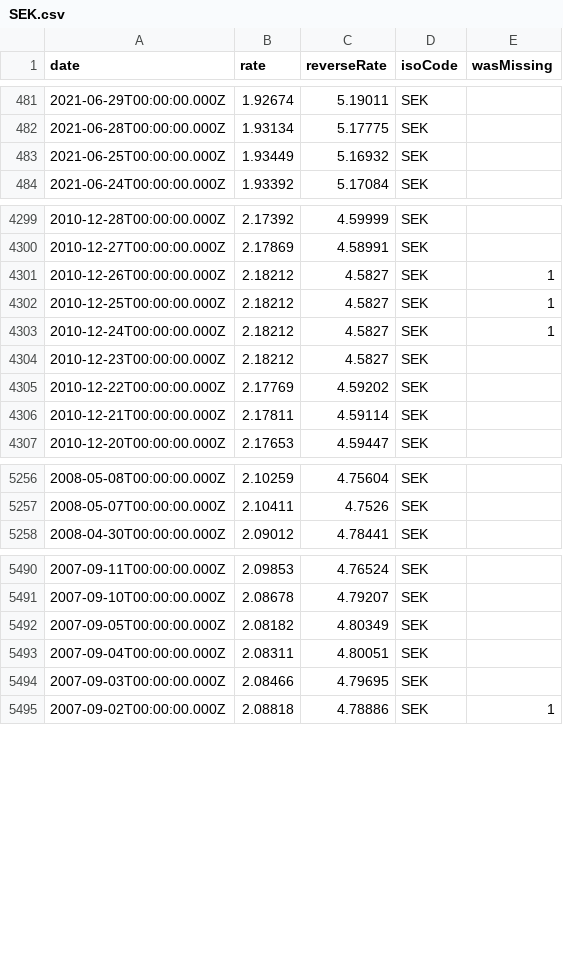
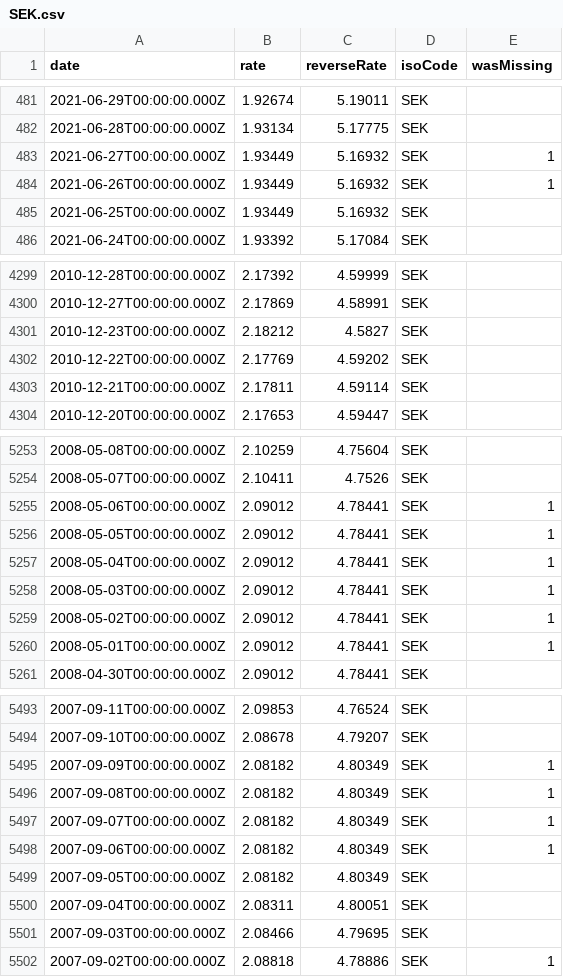
Before and after one commit to GeorgeSG/bnb-currency-exchange-rates, a CSV file: data/SEK.csv, drawn as a sheet; only a part is shown, gaps mark what is left out; the diff covers the shown part only.

```diff
--- a/data/SEK.csv
+++ b/data/SEK.csv
@@ -482,2 +482,4 @@
 "2021-06-28T00:00:00.000Z","1.93134","5.17775","SEK",
+"2021-06-27T00:00:00.000Z","1.93449","5.16932","SEK",1
+"2021-06-26T00:00:00.000Z","1.93449","5.16932","SEK",1
 "2021-06-25T00:00:00.000Z","1.93449","5.16932","SEK",
@@ -4300,5 +4300,2 @@
 "2010-12-27T00:00:00.000Z","2.17869","4.58991","SEK",
-"2010-12-26T00:00:00.000Z","2.18212","4.5827","SEK",1
-"2010-12-25T00:00:00.000Z","2.18212","4.5827","SEK",1
-"2010-12-24T00:00:00.000Z","2.18212","4.5827","SEK",1
 "2010-12-23T00:00:00.000Z","2.18212","4.5827","SEK",
@@ -5257,2 +5254,8 @@
 "2008-05-07T00:00:00.000Z","2.10411","4.7526","SEK",
+"2008-05-06T00:00:00.000Z","2.09012","4.78441","SEK",1
+"2008-05-05T00:00:00.000Z","2.09012","4.78441","SEK",1
+"2008-05-04T00:00:00.000Z","2.09012","4.78441","SEK",1
+"2008-05-03T00:00:00.000Z","2.09012","4.78441","SEK",1
+"2008-05-02T00:00:00.000Z","2.09012","4.78441","SEK",1
+"2008-05-01T00:00:00.000Z","2.09012","4.78441","SEK",1
 "2008-04-30T00:00:00.000Z","2.09012","4.78441","SEK",
@@ -5491,2 +5494,6 @@
 "2007-09-10T00:00:00.000Z","2.08678","4.79207","SEK",
+"2007-09-09T00:00:00.000Z","2.08182","4.80349","SEK",1
+"2007-09-08T00:00:00.000Z","2.08182","4.80349","SEK",1
+"2007-09-07T00:00:00.000Z","2.08182","4.80349","SEK",1
+"2007-09-06T00:00:00.000Z","2.08182","4.80349","SEK",1
 "2007-09-05T00:00:00.000Z","2.08182","4.80349","SEK",
```
Also changed, not shown: 4 added rows and 6 removed rows elsewhere in this file, data/AUD.csv, data/CAD.csv, 39 other files.
